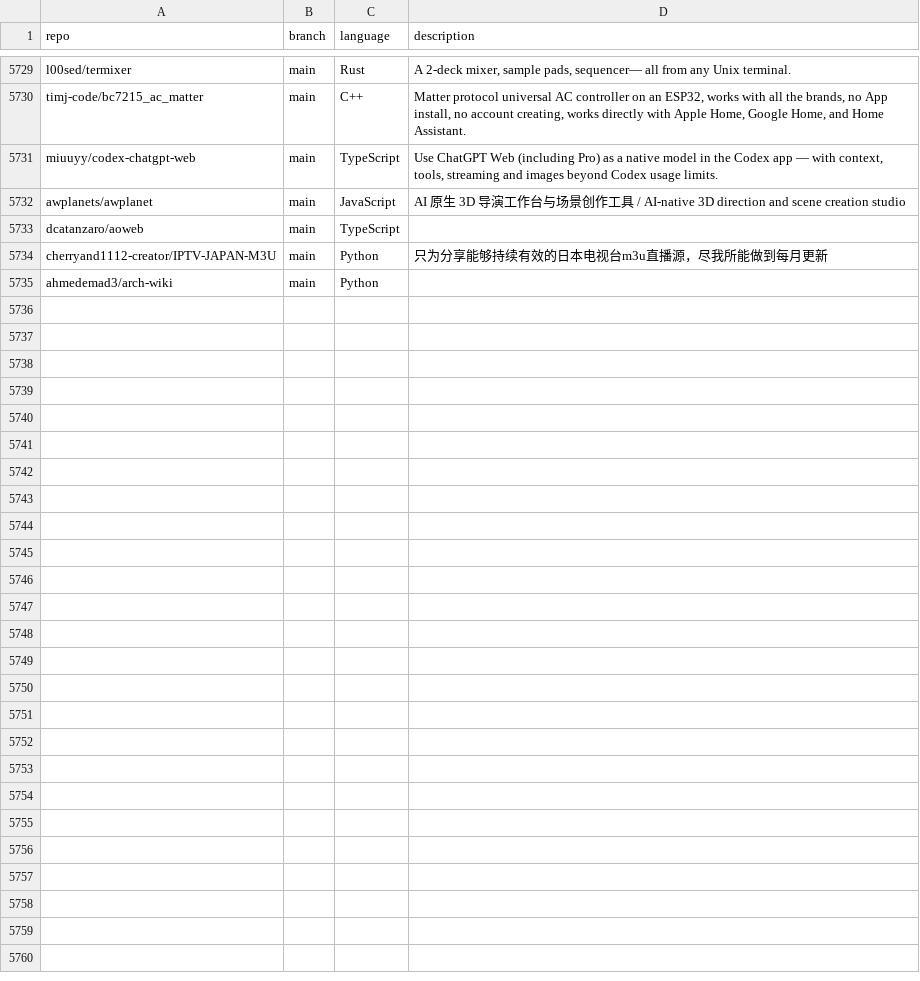
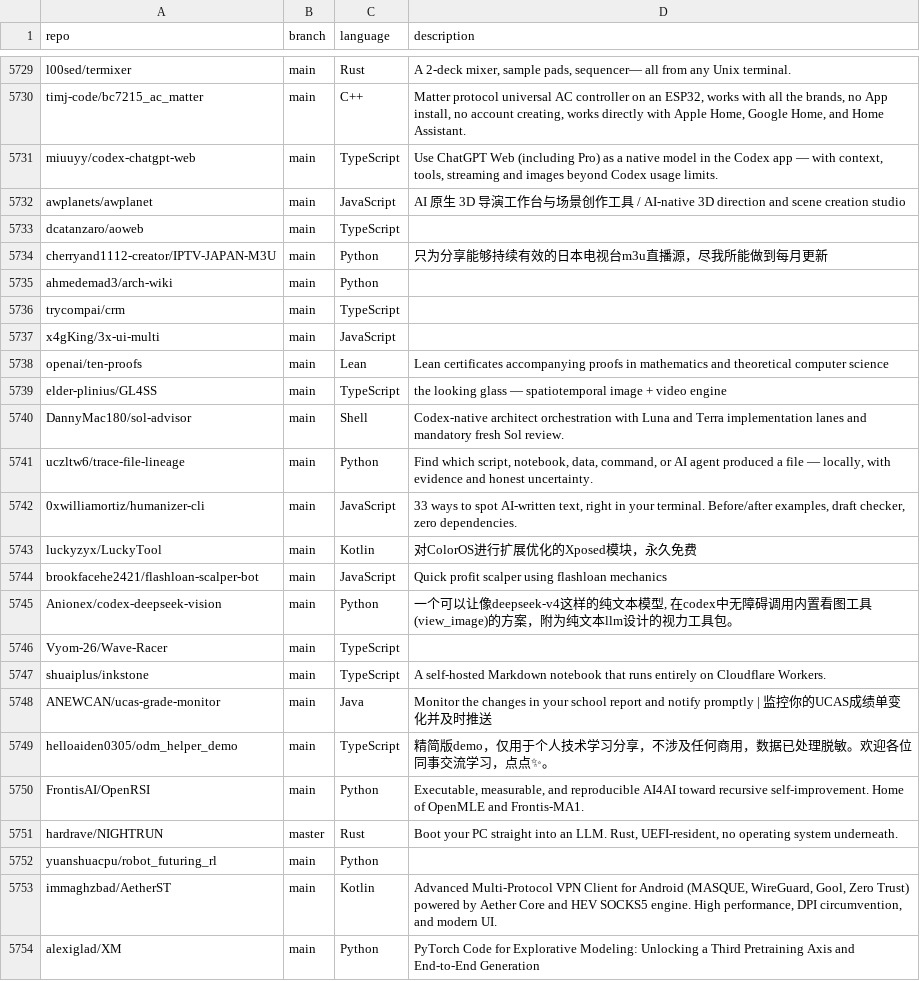
Before and after one commit to mgks/GitHubTree, a CSV file: _data/repositories.csv, drawn as a sheet; only a part is shown, gaps mark what is left out.

Commit message:
chore: added 19 new repos

```diff
--- a/_data/repositories.csv
+++ b/_data/repositories.csv
@@ -5735 +5735,20 @@ cherryand1112-creator/IPTV-JAPAN-M3U,main,Python,"只为分享能够持续有效
 ahmedemad3/arch-wiki,main,Python,""
+trycompai/crm,main,TypeScript,""
+x4gKing/3x-ui-multi,main,JavaScript,""
+openai/ten-proofs,main,Lean,"Lean certificates accompanying proofs in mathematics and theoretical computer science"
+elder-plinius/GL4SS,main,TypeScript,"the looking glass — spatiotemporal image + video engine"
+DannyMac180/sol-advisor,main,Shell,"Codex-native architect orchestration with Luna and Terra implementation lanes and mandatory fresh Sol review."
+uczltw6/trace-file-lineage,main,Python,"Find which script, notebook, data, command, or AI agent produced a file — locally, with evidence and honest uncertainty."
+0xwilliamortiz/humanizer-cli,main,JavaScript,"33 ways to spot AI-written text, right in your terminal. Before/after examples, draft checker, zero dependencies."
+luckyzyx/LuckyTool,main,Kotlin,"对ColorOS进行扩展优化的Xposed模块，永久免费"
+brookfacehe2421/flashloan-scalper-bot,main,JavaScript,"Quick profit scalper using flashloan mechanics"
+Anionex/codex-deepseek-vision,main,Python,"一个可以让像deepseek-v4这样的纯文本模型, 在codex中无障碍调用内置看图工具(view_image)的方案，附为纯文本llm设计的视力工具包。"
+Vyom-26/Wave-Racer,main,TypeScript,""
+shuaiplus/inkstone,main,TypeScript,"A self-hosted Markdown notebook that runs entirely on Cloudflare Workers."
+ANEWCAN/ucas-grade-monitor,main,Java,"Monitor the changes in your school report and notify promptly | 监控你的UCAS成绩单变化并及时推送"
+helloaiden0305/odm_helper_demo,main,TypeScript,"精简版demo，仅用于个人技术学习分享，不涉及任何商用，数据已处理脱敏。欢迎各位同事交流学习，点点✨。"
+FrontisAI/OpenRSI,main,Python,"Executable, measurable, and reproducible AI4AI toward recursive self-improvement. Home of OpenMLE and Frontis-MA1."
+hardrave/NIGHTRUN,master,Rust,"Boot your PC straight into an LLM. Rust, UEFI-resident, no operating system underneath."
+yuanshuacpu/robot_futuring_rl,main,Python,""
+immaghzbad/AetherST,main,Kotlin,"Advanced Multi-Protocol VPN Client for Android (MASQUE, WireGuard, Gool, Zero Trust) powered by Aether Core and HEV SOCKS5 engine. High performance, DPI circumvention, and modern UI."
+alexiglad/XM,main,Python,"PyTorch Code for Explorative Modeling: Unlocking a Third Pretraining Axis and End-to-End Generation"
```
